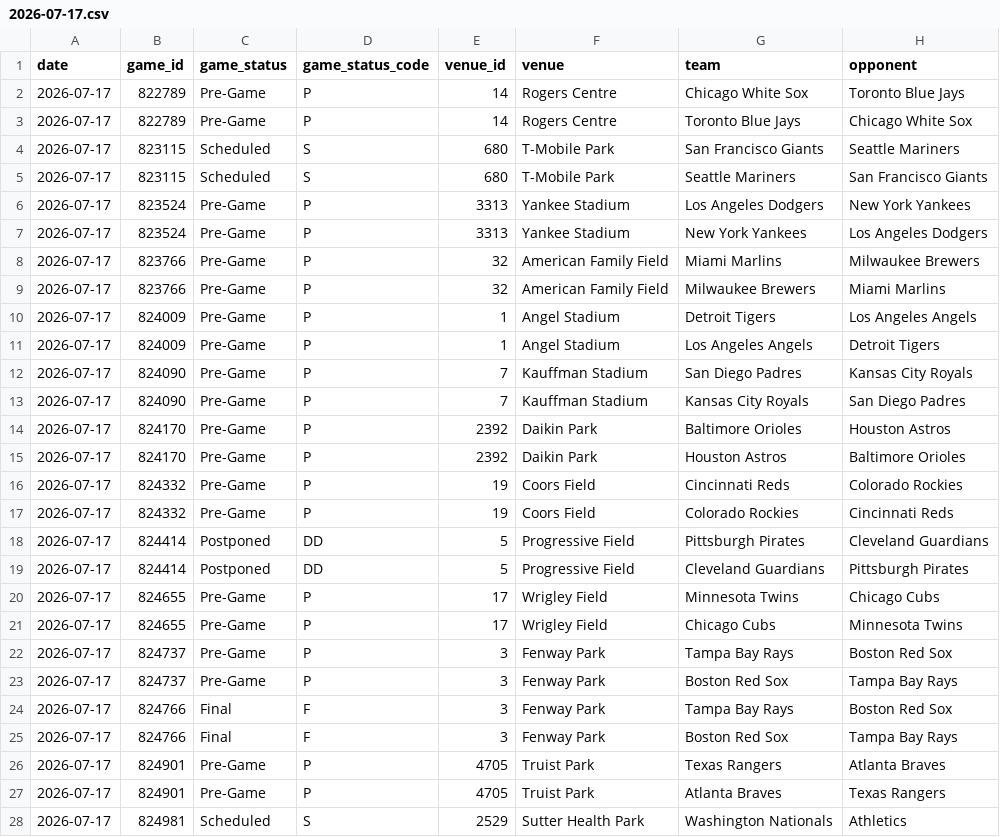
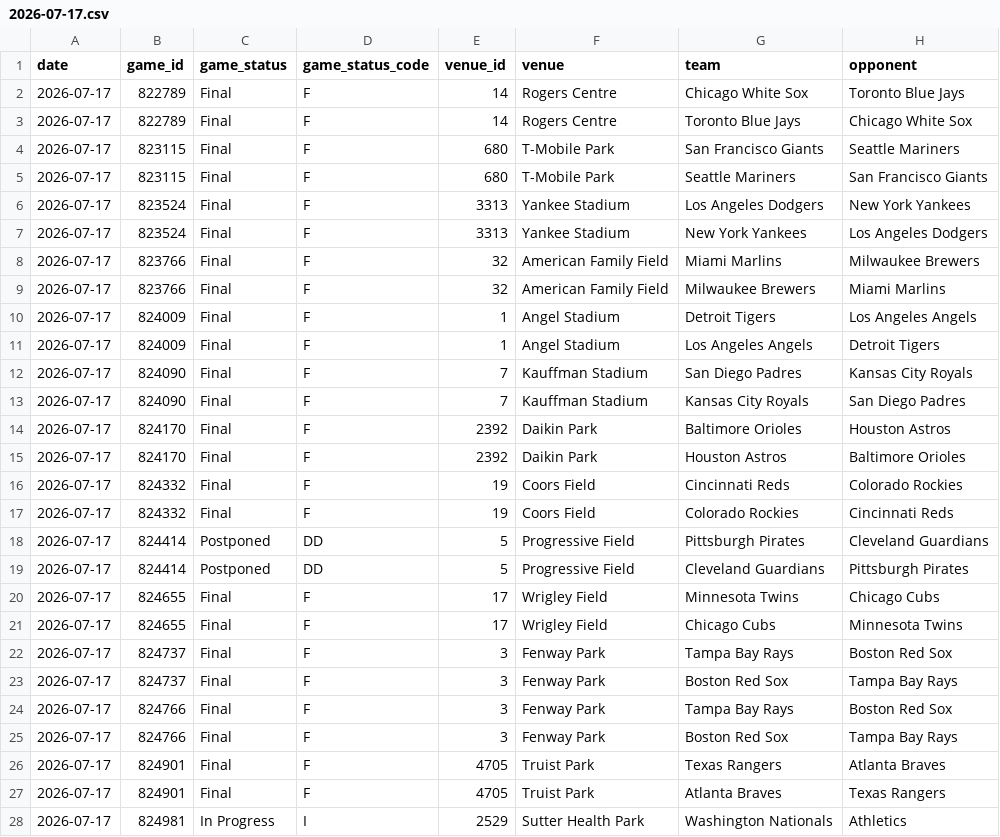
Before and after one commit to judebollera75-ops/mlb-ai-model, a CSV file: data/pitchers/2026-07-17.csv, drawn as a sheet; only a part is shown; the diff covers the shown part only; the diff names each change by its address in the sheet, - before the commit and + after, or states it on an @@ line.

```diff
--- a/data/pitchers/2026-07-17.csv
+++ b/data/pitchers/2026-07-17.csv
-C2:C3 (game_status): Pre-Game
+C2:C3 (game_status): Final
-D2:D3 (game_status_code): P
+D2:D3 (game_status_code): F
-C4:C5 (game_status): Scheduled
+C4:C5 (game_status): Final
-D4:D5 (game_status_code): S
+D4:D5 (game_status_code): F
-C6:C17 (game_status): Pre-Game
+C6:C17 (game_status): Final
-D6:D17 (game_status_code): P
+D6:D17 (game_status_code): F
-C20:C23 (game_status): Pre-Game
+C20:C23 (game_status): Final
-D20:D23 (game_status_code): P
+D20:D23 (game_status_code): F
-C26:C27 (game_status): Pre-Game
+C26:C27 (game_status): Final
-D26:D27 (game_status_code): P
+D26:D27 (game_status_code): F
-C28 (game_status): Scheduled
+C28 (game_status): In Progress
-D28 (game_status_code): S
+D28 (game_status_code): I
```
Also changed, not shown: 6 edited cells elsewhere in this file, data/final/master_dataset.csv, data/pitcher_stats/2026-07-17.csv, 10 other files.
